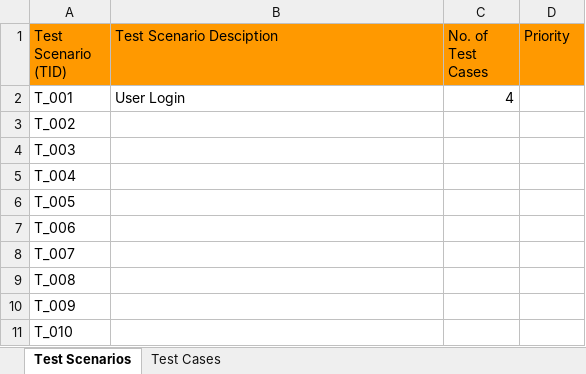
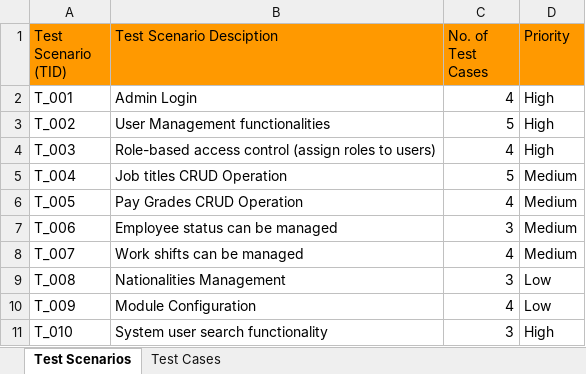
Before and after one commit to greatrifat/OrangeHRM, an Excel workbook: TestCase_Ohrm.xlsx, sheet Test Scenarios, drawn as a sheet; values as stored, in another font and other column widths than the file's, no borders; the diff names each change by its address in the sheet, - before the commit and + after, or states it on an @@ line.

Commit message:
new test case

```diff
--- a/TestCase_Ohrm.xlsx (sheet Test Scenarios)
+++ b/TestCase_Ohrm.xlsx (sheet Test Scenarios)
-B2 (Test Scenario Desciption): User Login
+B2 (Test Scenario Desciption): Admin Login
-D2:D4 (Priority): (empty)
+D2:D4 (Priority): High
-B3 (Test Scenario Desciption): (empty)
+B3 (Test Scenario Desciption): User Management functionalities
-C3 (No. of Test Cases): (empty)
+C3 (No. of Test Cases): 5
-B4 (Test Scenario Desciption): (empty)
+B4 (Test Scenario Desciption): Role-based access control (assign roles to users)
-C4 (No. of Test Cases): (empty)
+C4 (No. of Test Cases): 4
-B5 (Test Scenario Desciption): (empty)
+B5 (Test Scenario Desciption): Job titles CRUD Operation
-C5 (No. of Test Cases): (empty)
+C5 (No. of Test Cases): 5
-D5:D8 (Priority): (empty)
+D5:D8 (Priority): Medium
-B6 (Test Scenario Desciption): (empty)
+B6 (Test Scenario Desciption): Pay Grades CRUD Operation
-C6 (No. of Test Cases): (empty)
+C6 (No. of Test Cases): 4
-B7 (Test Scenario Desciption): (empty)
+B7 (Test Scenario Desciption): Employee status can be managed
-C7 (No. of Test Cases): (empty)
+C7 (No. of Test Cases): 3
-B8 (Test Scenario Desciption): (empty)
+B8 (Test Scenario Desciption): Work shifts can be managed
-C8 (No. of Test Cases): (empty)
+C8 (No. of Test Cases): 4
-B9 (Test Scenario Desciption): (empty)
+B9 (Test Scenario Desciption): Nationalities Management
-C9 (No. of Test Cases): (empty)
+C9 (No. of Test Cases): 3
-D9:D10 (Priority): (empty)
+D9:D10 (Priority): Low
-B10 (Test Scenario Desciption): (empty)
+B10 (Test Scenario Desciption): Module Configuration
-C10 (No. of Test Cases): (empty)
+C10 (No. of Test Cases): 4
-B11 (Test Scenario Desciption): (empty)
+B11 (Test Scenario Desciption): System user search functionality
-C11 (No. of Test Cases): (empty)
+C11 (No. of Test Cases): 3
-D11 (Priority): (empty)
+D11 (Priority): High
```
Also changed, not shown: sheet Test Cases, 2 other files.
